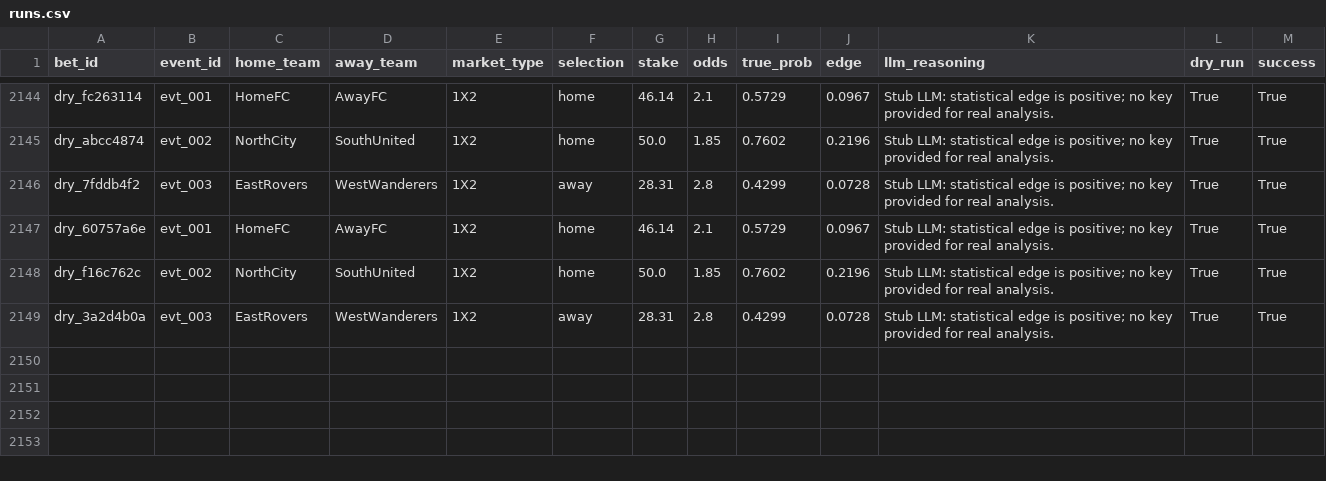
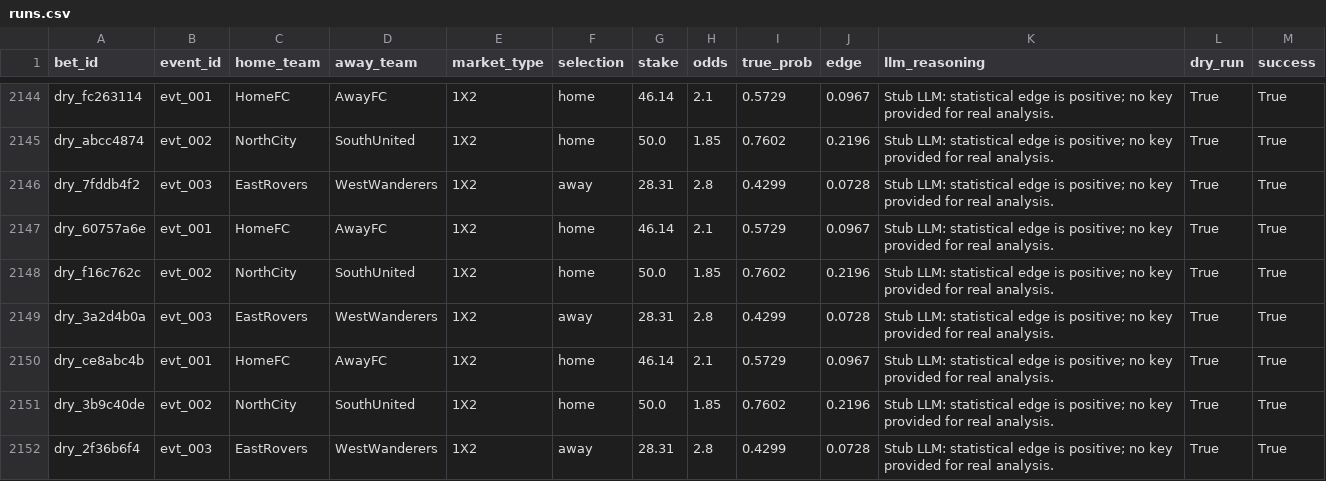
Before and after one commit to dukemawex/Testbett, a CSV file: data/runs.csv, drawn as a sheet; only a part is shown, gaps mark what is left out.

```diff
--- a/data/runs.csv
+++ b/data/runs.csv
@@ -2149 +2149,4 @@ dry_f16c762c,evt_002,NorthCity,SouthUnited,1X2,home,50.0,1.85,0.7602,0.2196,Stub
 dry_3a2d4b0a,evt_003,EastRovers,WestWanderers,1X2,away,28.31,2.8,0.4299,0.0728,Stub LLM: statistical edge is positive; no key provided for real analysis.,True,True
+dry_ce8abc4b,evt_001,HomeFC,AwayFC,1X2,home,46.14,2.1,0.5729,0.0967,Stub LLM: statistical edge is positive; no key provided for real analysis.,True,True
+dry_3b9c40de,evt_002,NorthCity,SouthUnited,1X2,home,50.0,1.85,0.7602,0.2196,Stub LLM: statistical edge is positive; no key provided for real analysis.,True,True
+dry_2f36b6f4,evt_003,EastRovers,WestWanderers,1X2,away,28.31,2.8,0.4299,0.0728,Stub LLM: statistical edge is positive; no key provided for real analysis.,True,True
```
